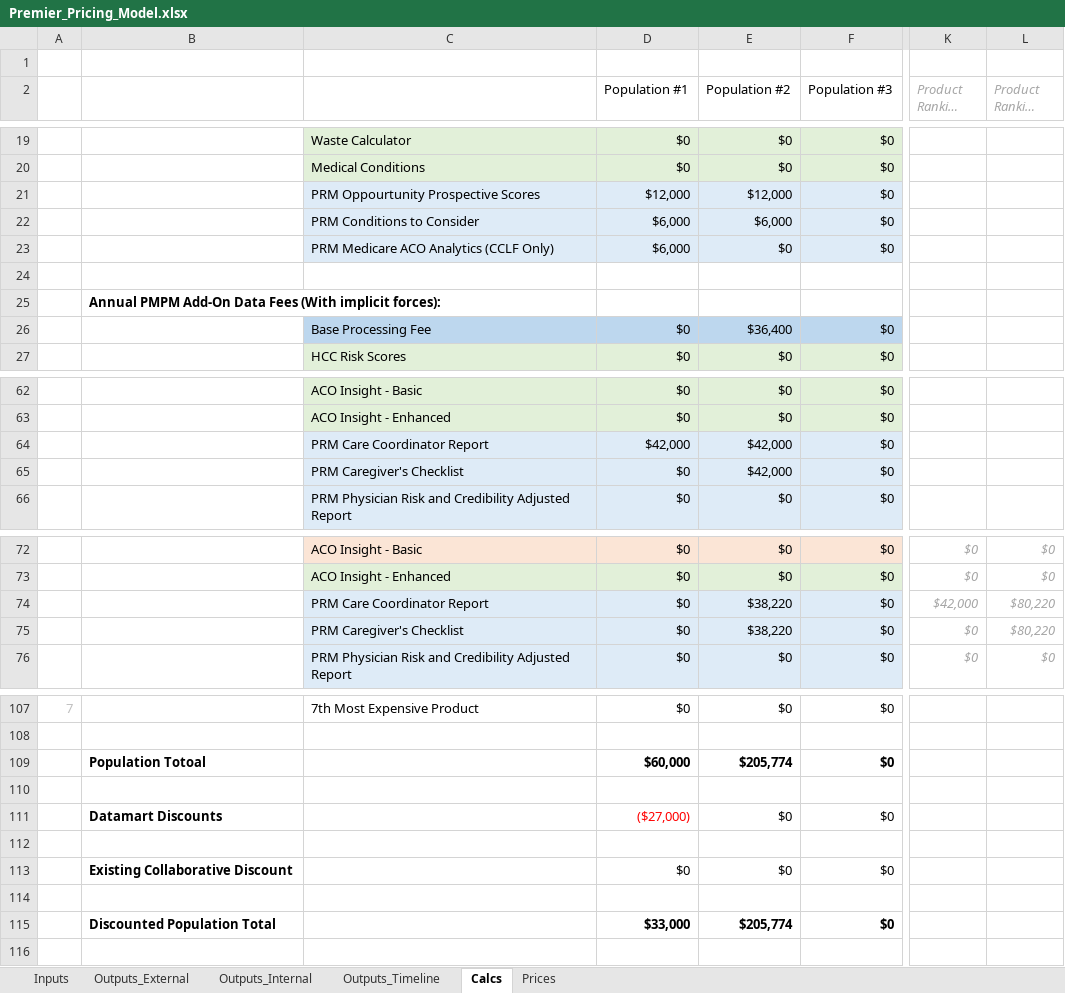
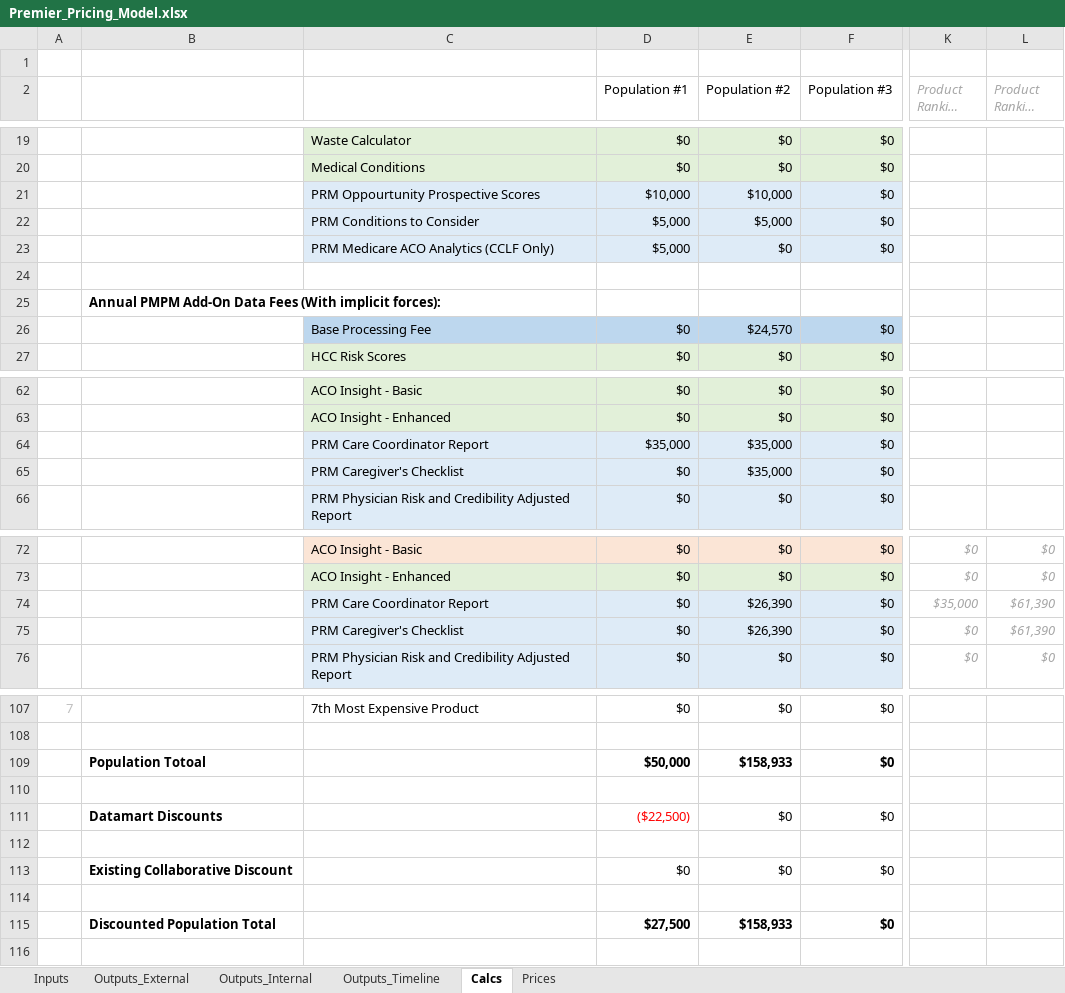
Before and after one commit to Milliman-PRM/client-and-project-documentation, an Excel workbook: 0273NYP - New York Premier/Premier_Pricing_Model.xlsx, sheet Calcs, drawn as a sheet; only a part is shown, gaps mark what is left out; long unchanged cells end in …; values as stored, in another font and other column widths than the file's, no borders; the diff covers the shown part only; the diff names each change by its address in the sheet, - before the commit and + after, or states it on an @@ line.

```diff
--- a/0273NYP - New York Premier/Premier_Pricing_Model.xlsx (sheet Calcs)
+++ b/0273NYP - New York Premier/Premier_Pricing_Model.xlsx (sheet Calcs)
-D21 (Population #1): $12,000
+D21 (Population #1): $10,000
-E21 (Population #2): $12,000
+E21 (Population #2): $10,000
-D22:D23 (Population #1): $6,000
+D22:D23 (Population #1): $5,000
-E22 (Population #2): $6,000
+E22 (Population #2): $5,000
-E26 (Population #2): $36,400
+E26 (Population #2): $24,570
-D64 (Population #1): $42,000
+D64 (Population #1): $35,000
-E64:E65 (Population #2): $42,000
+E64:E65 (Population #2): $35,000
-E74:E75 (Population #2): $38,220
+E74:E75 (Population #2): $26,390
-K74 (Product Ranking #1): $42,000
+K74 (Product Ranking #1): $35,000
-L74:L75 (Product Ranking #2): $80,220
+L74:L75 (Product Ranking #2): $61,390
-D109 (Population #1): $60,000
+D109 (Population #1): $50,000
-E109 (Population #2): $205,774
+E109 (Population #2): $158,933
-D111 (Population #1): ($27,000)
+D111 (Population #1): ($22,500)
-D115 (Population #1): $33,000
+D115 (Population #1): $27,500
-E115 (Population #2): $205,774
+E115 (Population #2): $158,933
```
Also changed, not shown: 14 edited cells elsewhere in this sheet, sheet Outputs_Internal, sheet Outputs_Timeline, sheet Prices, sheet Outputs_External, sheet Inputs, formulas that keep their value, hidden cells.
